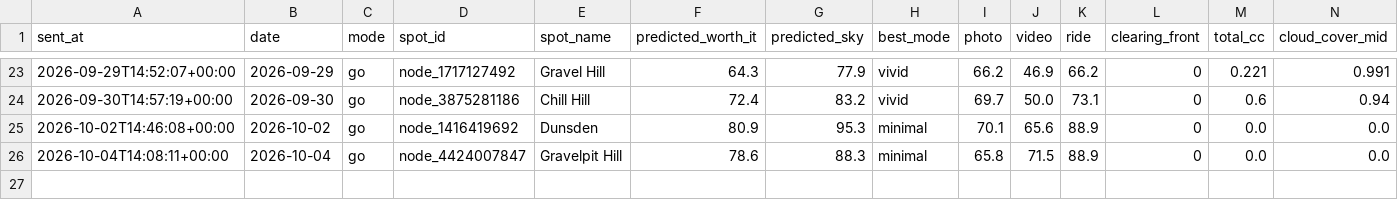
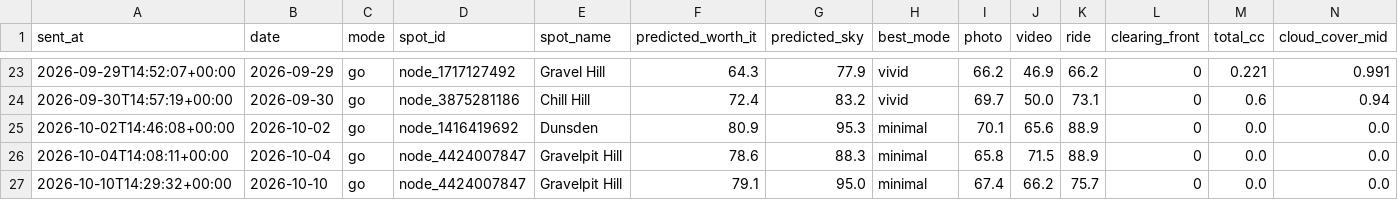
Before and after one commit to mk2947/sunset-rider, a CSV file: data/predictions.csv, drawn as a sheet; only a part is shown, gaps mark what is left out; rows hold the shown columns only; the diff names each change by its address in the sheet, - before the commit and + after, or states it on an @@ line.

```diff
--- a/data/predictions.csv
+++ b/data/predictions.csv
+row 27: 2026-10-10T14:29:32+00:00 | 2026-10-10 | go | node_4424007847 | Gravelpit Hill | 79.1 | 95.0 | minimal | 67.4 | 66.2 | 75.7 | 0 | 0.0 | 0.0
```
Also changed, not shown: 1 other file.
